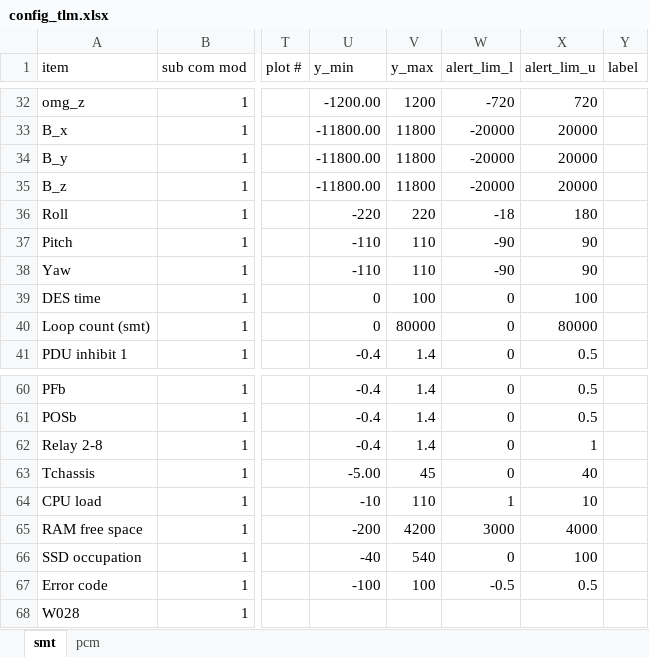
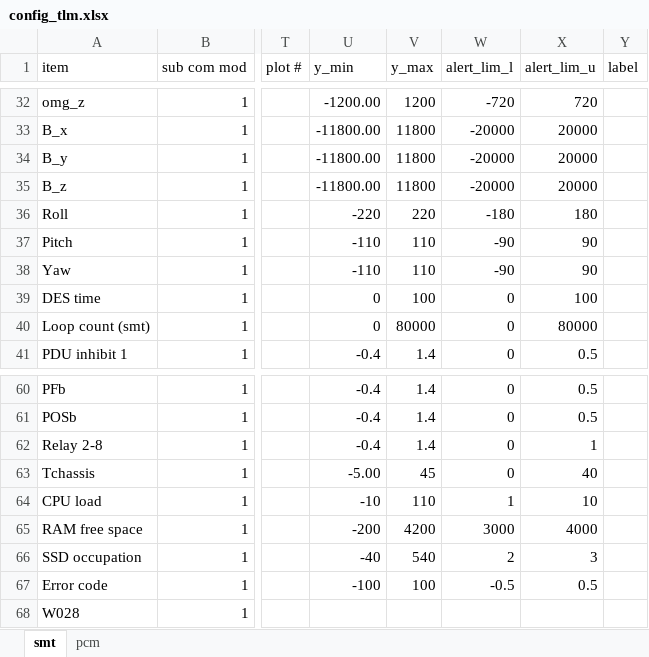
Before and after one commit to akirakawasaki/DES-QL, an Excel workbook: config_tlm.xlsx, sheet smt, drawn as a sheet; only a part is shown, gaps mark what is left out; values as stored, in another font and other column widths than the file's, no borders; the diff covers the shown part only; the diff names each change by its address in the sheet, - before the commit and + after, or states it on an @@ line.

```diff
--- a/config_tlm.xlsx (sheet smt)
+++ b/config_tlm.xlsx (sheet smt)
-W36 (alert_lim_l): -18
+W36 (alert_lim_l): -180
-W66 (alert_lim_l): 0
+W66 (alert_lim_l): 2
-X66 (alert_lim_u): 100
+X66 (alert_lim_u): 3
```
Also changed, not shown: 36 edited cells elsewhere in this sheet, sheet pcm.
